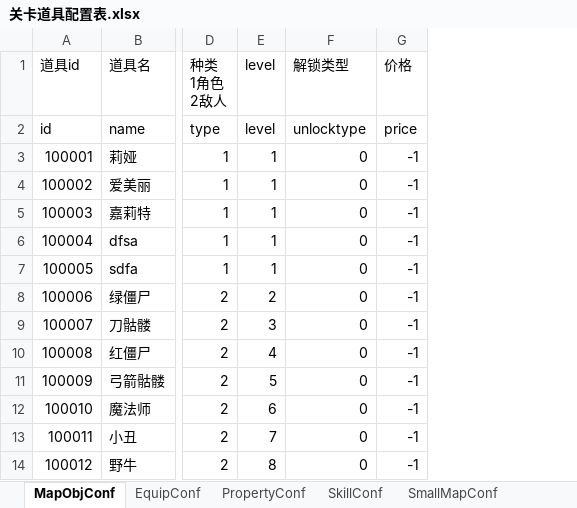
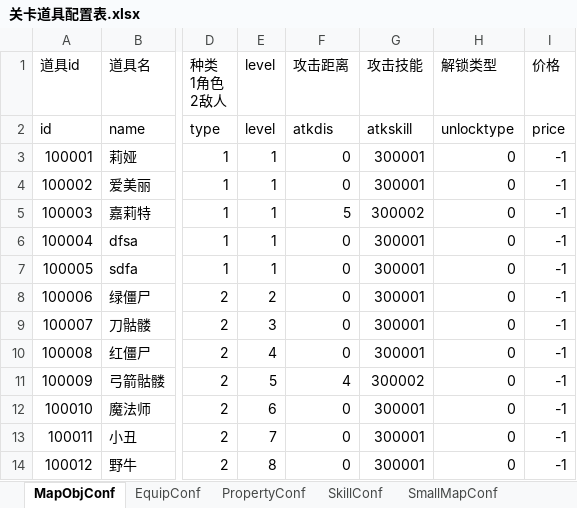
Before and after one commit to LiuFeng1011/Diablo, an Excel workbook: Assets/ExcelTools/xlsx/关卡道具配置表.xlsx, sheet MapObjConf, drawn as a sheet; only a part is shown, gaps mark what is left out; values as stored, in another font and other column widths than the file's, no borders; the diff names each change by its address in the sheet, - before the commit and + after, or states it on an @@ line.

```diff
--- a/Assets/ExcelTools/xlsx/关卡道具配置表.xlsx (sheet MapObjConf)
+++ b/Assets/ExcelTools/xlsx/关卡道具配置表.xlsx (sheet MapObjConf)
+column F (攻击距离), rows 2-14: atkdis | 0 | 0 | 5 | 0 | 0 | 0 | 0 | 0 | 4 | 0 | 0 | 0
+column G (攻击技能), rows 2-14: atkskill | 300001 | 300001 | 300002 | 300001 | 300001 | 300001 | 300001 | 300001 | 300002 | 300001 | 300001 | 300001
```
Also changed, not shown: 41 other files.
